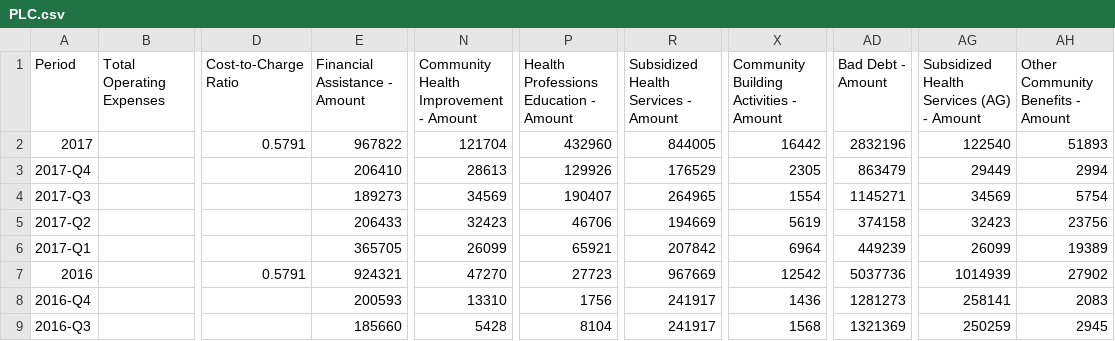
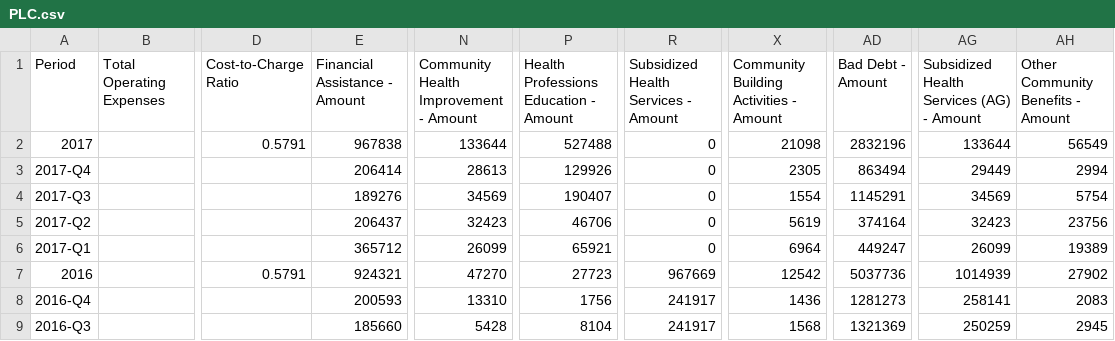
Before and after one commit to PresenceHealth/communitytouch, a CSV file: data/PLC.csv, drawn as a sheet; only a part is shown, gaps mark what is left out; the diff names each change by its address in the sheet, - before the commit and + after, or states it on an @@ line.

```diff
--- a/data/PLC.csv
+++ b/data/PLC.csv
-E2 (Financial Assistance - Amount): 967822
+E2 (Financial Assistance - Amount): 967838
-N2: 121704
+N2: 133644
-P2: 432960
+P2: 527488
-R2: 844005
+R2: 0
-X2: 16442
+X2: 21098
-AG2: 122540
+AG2: 133644
-AH2: 51893
+AH2: 56549
-E3 (Financial Assistance - Amount): 206410
+E3 (Financial Assistance - Amount): 206414
-R3: 176529
+R3: 0
-AD3 (Bad Debt - Amount): 863479
+AD3 (Bad Debt - Amount): 863494
-E4 (Financial Assistance - Amount): 189273
+E4 (Financial Assistance - Amount): 189276
-R4: 264965
+R4: 0
-AD4 (Bad Debt - Amount): 1145271
+AD4 (Bad Debt - Amount): 1145291
-E5 (Financial Assistance - Amount): 206433
+E5 (Financial Assistance - Amount): 206437
-R5: 194669
+R5: 0
-AD5 (Bad Debt - Amount): 374158
+AD5 (Bad Debt - Amount): 374164
-E6 (Financial Assistance - Amount): 365705
+E6 (Financial Assistance - Amount): 365712
-R6: 207842
+R6: 0
-AD6 (Bad Debt - Amount): 449239
+AD6 (Bad Debt - Amount): 449247
```
Also changed, not shown: data/PCMC.csv, data/PMMC.csv, 13 other files.
